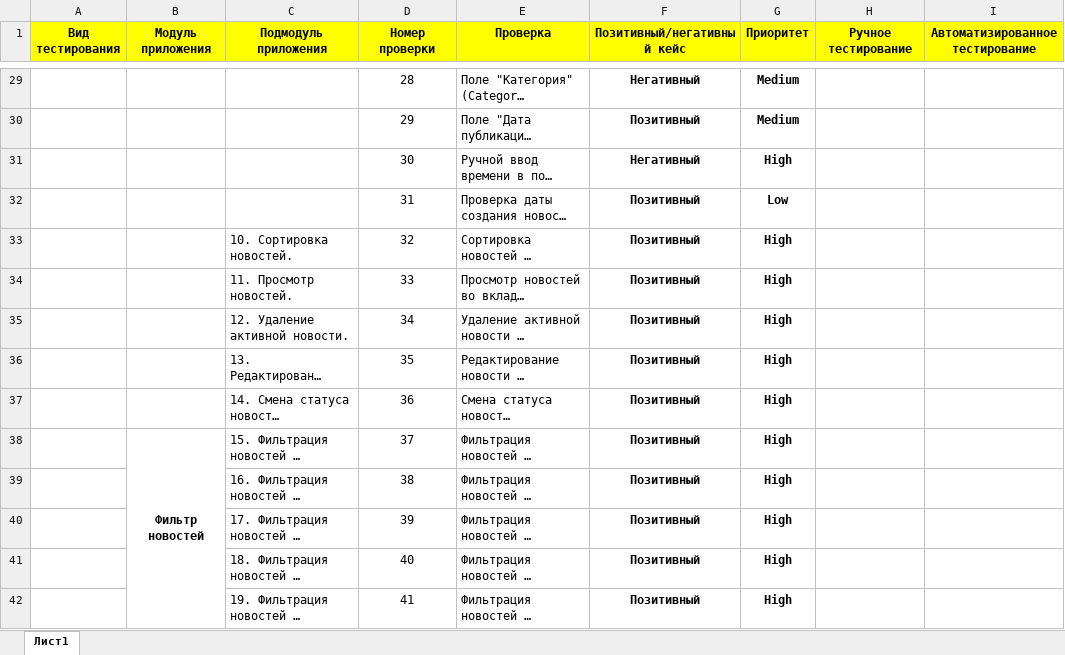
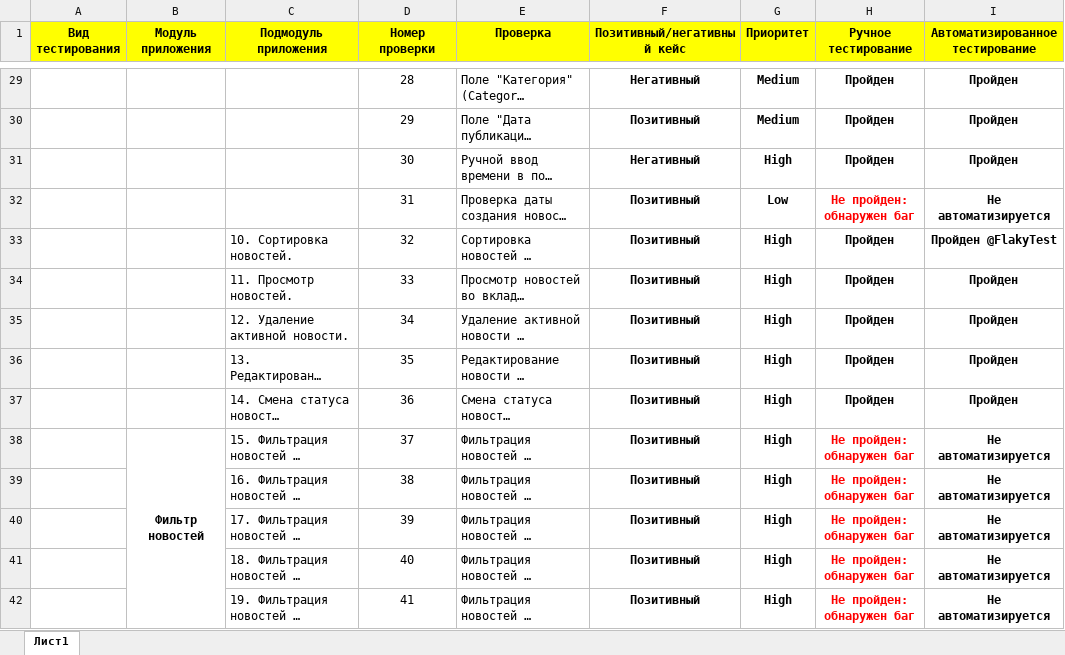
Before and after one commit to Baduk98/diplom, an Excel workbook: Check.xlsx, sheet Лист1, drawn as a sheet; only a part is shown, gaps mark what is left out; long unchanged cells end in …; values as stored, in another font and other column widths than the file's, no borders; the diff covers the shown part only; the diff names each change by its address in the sheet, - before the commit and + after, or states it on an @@ line.

```diff
--- a/Check.xlsx (sheet Лист1)
+++ b/Check.xlsx (sheet Лист1)
-H29:H31 (Ручное тестирование): (empty)
+H29:H31 (Ручное тестирование): Пройден
-I29:I31 (Автоматизированное тестирование): (empty)
+I29:I31 (Автоматизированное тестирование): Пройден
-H32 (Ручное тестирование): (empty)
+H32 (Ручное тестирование): Не пройден: обнаружен баг
-I32 (Автоматизированное тестирование): (empty)
+I32 (Автоматизированное тестирование): Не автоматизируется
-H33:H37 (Ручное тестирование): (empty)
+H33:H37 (Ручное тестирование): Пройден
-I33 (Автоматизированное тестирование): (empty)
+I33 (Автоматизированное тестирование): Пройден @FlakyTest
-I34:I37 (Автоматизированное тестирование): (empty)
+I34:I37 (Автоматизированное тестирование): Пройден
-H38:H42 (Ручное тестирование): (empty)
+H38:H42 (Ручное тестирование): Не пройден: обнаружен баг
-I38:I42 (Автоматизированное тестирование): (empty)
+I38:I42 (Автоматизированное тестирование): Не автоматизируется
```
Also changed, not shown: 154 edited cells elsewhere in this sheet.
